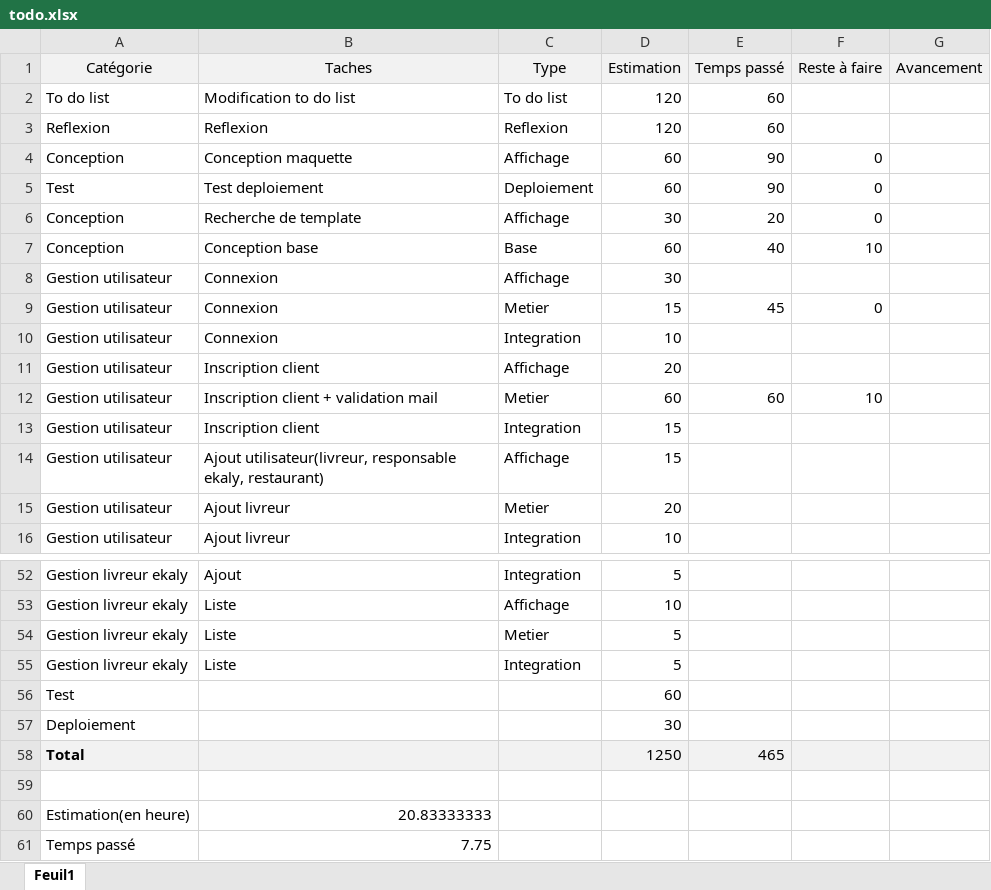
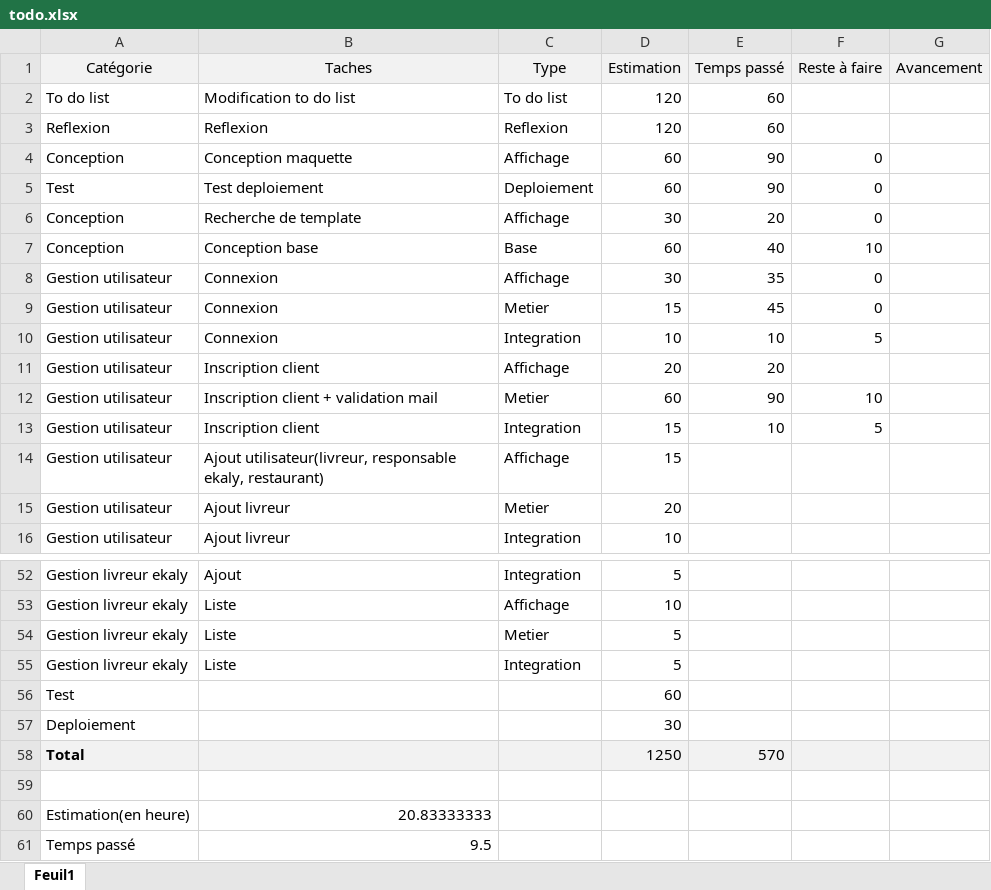
Before and after one commit to Finoana71/m1p9mean-finoana, an Excel workbook: todo.xlsx, sheet Feuil1, drawn as a sheet; only a part is shown, gaps mark what is left out; values as stored, in another font and other column widths than the file's, no borders; the diff names each change by its address in the sheet, - before the commit and + after, or states it on an @@ line.

Commit message:
Update todo.xlsx

```diff
--- a/todo.xlsx (sheet Feuil1)
+++ b/todo.xlsx (sheet Feuil1)
-E8 (Temps passé): (empty)
+E8 (Temps passé): 35
-F8 (Reste à faire): (empty)
+F8 (Reste à faire): 0
-E10 (Temps passé): (empty)
+E10 (Temps passé): 10
-F10 (Reste à faire): (empty)
+F10 (Reste à faire): 5
-E11 (Temps passé): (empty)
+E11 (Temps passé): 20
-E12 (Temps passé): 60
+E12 (Temps passé): 90
-E13 (Temps passé): (empty)
+E13 (Temps passé): 10
-F13 (Reste à faire): (empty)
+F13 (Reste à faire): 5
-E58 (Temps passé): 465
+E58 (Temps passé): 570
-B61 (Taches): 7.75
+B61 (Taches): 9.5
```
